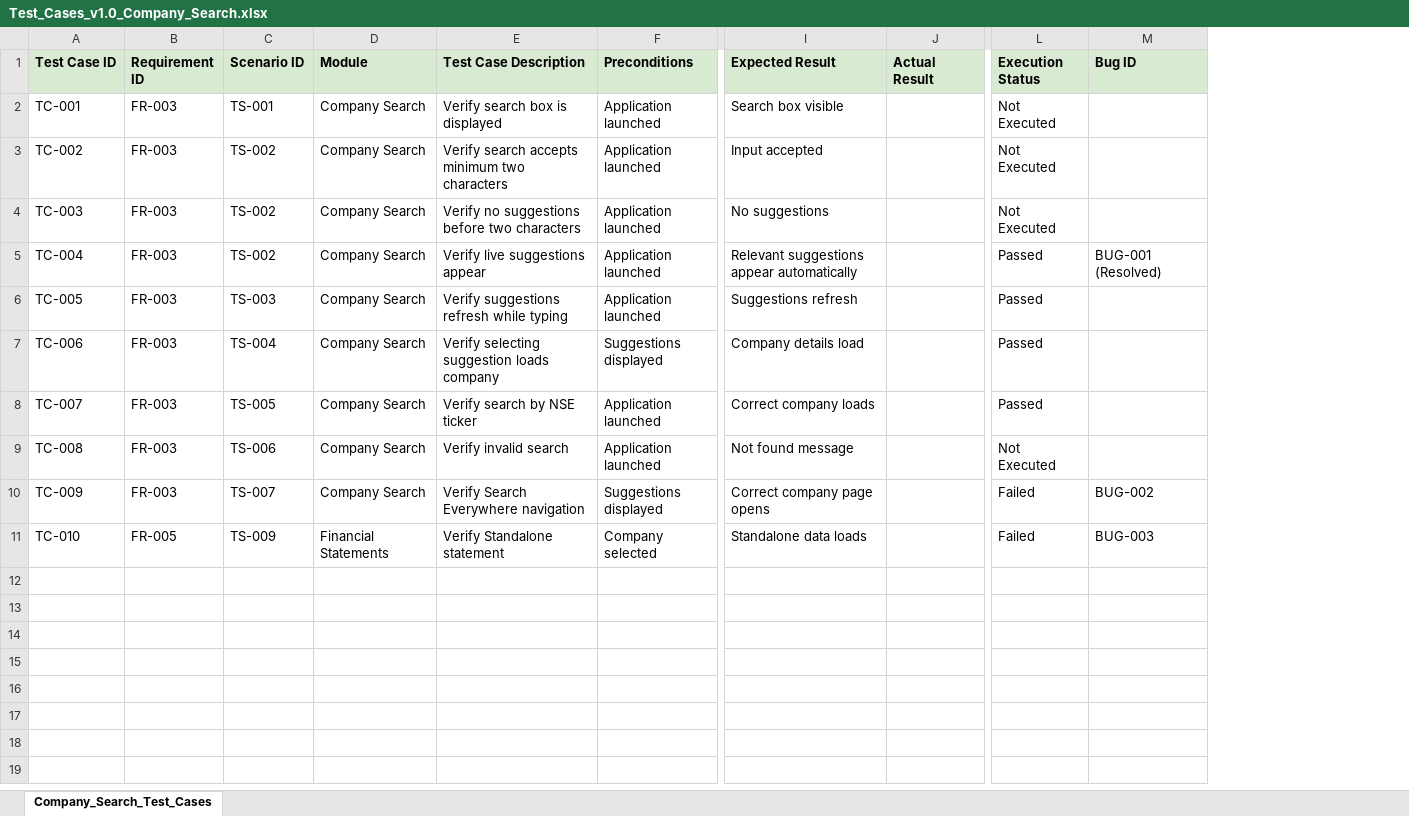
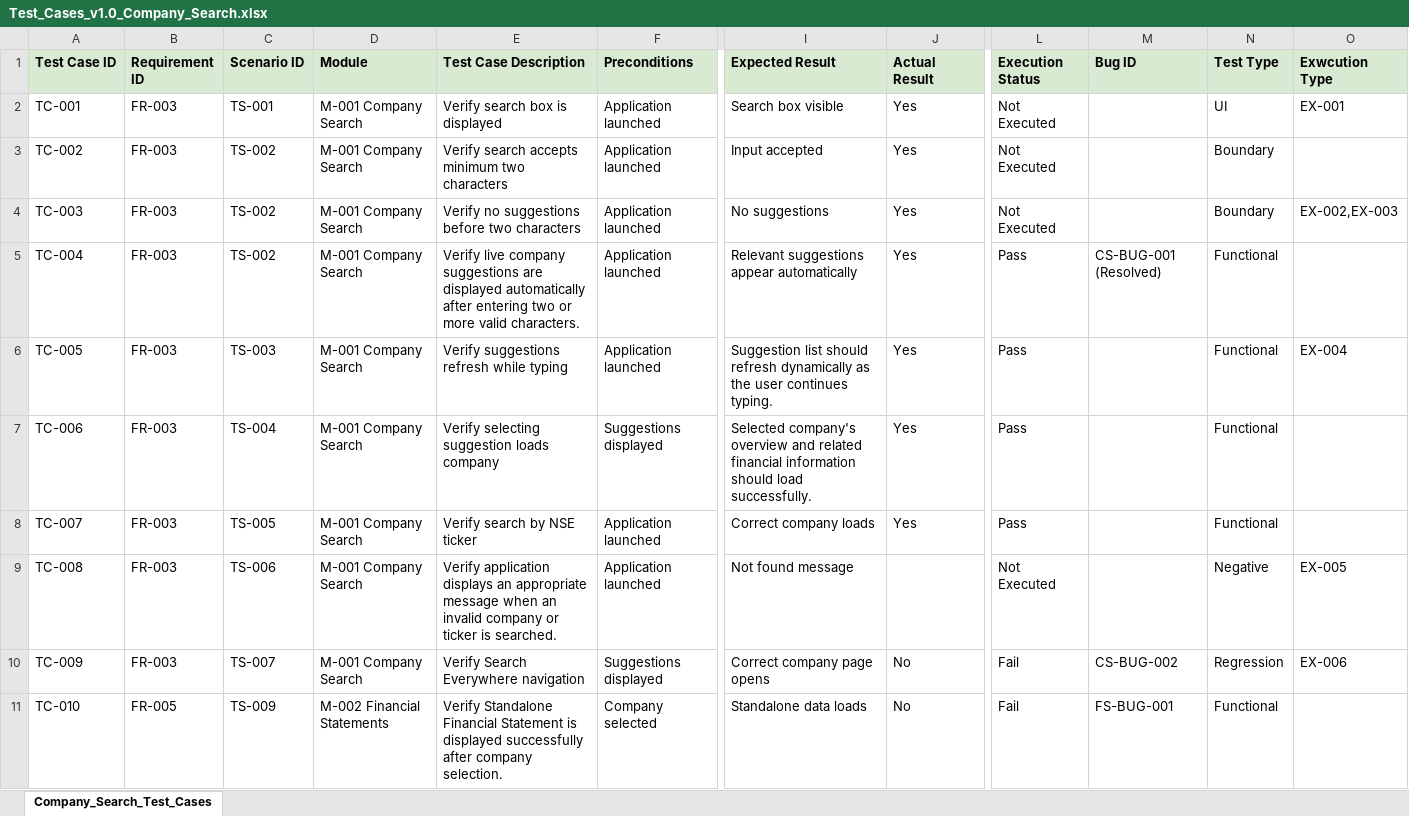
Before and after one commit to Rushis09/equity-research-terminal, an Excel workbook: QA_Documents/06_Test_Cases/Test_Cases_v1.0_Company_Search.xlsx, sheet Company_Search_Test_Cases, drawn as a sheet; only a part is shown, gaps mark what is left out; values as stored, in another font and other column widths than the file's, no borders; the diff names each change by its address in the sheet, - before the commit and + after, or states it on an @@ line.

```diff
--- a/QA_Documents/06_Test_Cases/Test_Cases_v1.0_Company_Search.xlsx (sheet Company_Search_Test_Cases)
+++ b/QA_Documents/06_Test_Cases/Test_Cases_v1.0_Company_Search.xlsx (sheet Company_Search_Test_Cases)
+column N (Test Type), rows 2-11: UI | Boundary | Boundary | Functional | Functional | Functional | Functional | Negative | Regression | Functional
+column O (Exwcution Type), rows 2-10: EX-001 |  | EX-002,EX-003 |  | EX-004 |  |  | EX-005 | EX-006
-D2:D10 (Module): Company Search
+D2:D10 (Module): M-001 Company Search
-J2:J8 (Actual Result): (empty)
+J2:J8 (Actual Result): Yes
-E5 (Test Case Description): Verify live suggestions appear
+E5 (Test Case Description): Verify live company suggestions are displayed automatically after entering two or more valid characters.
-L5:L8 (Execution Status): Passed
+L5:L8 (Execution Status): Pass
-M5 (Bug ID): BUG-001 (Resolved)
+M5 (Bug ID): CS-BUG-001 (Resolved)
-I6 (Expected Result): Suggestions refresh
+I6 (Expected Result): Suggestion list should refresh dynamically as the user continues typing.
-I7 (Expected Result): Company details load
+I7 (Expected Result): Selected company's overview and related financial information should load successfully.
-E9 (Test Case Description): Verify invalid search
+E9 (Test Case Description): Verify application displays an appropriate message when an invalid company or ticker is searched.
-J10:J11 (Actual Result): (empty)
+J10:J11 (Actual Result): No
-L10:L11 (Execution Status): Failed
+L10:L11 (Execution Status): Fail
-M10 (Bug ID): BUG-002
+M10 (Bug ID): CS-BUG-002
-D11 (Module): Financial Statements
+D11 (Module): M-002 Financial Statements
-E11 (Test Case Description): Verify Standalone statement
+E11 (Test Case Description): Verify Standalone Financial Statement is displayed successfully after company selection.
-M11 (Bug ID): BUG-003
+M11 (Bug ID): FS-BUG-001
```
Also changed, not shown: QA_Documents/08_Test_Execution/Test_Execution_Report_v1.0.xlsx, QA_Documents/09_RTM/RTM_v1.0_Equity_Research_Terminal.xlsx, 4 other files.
